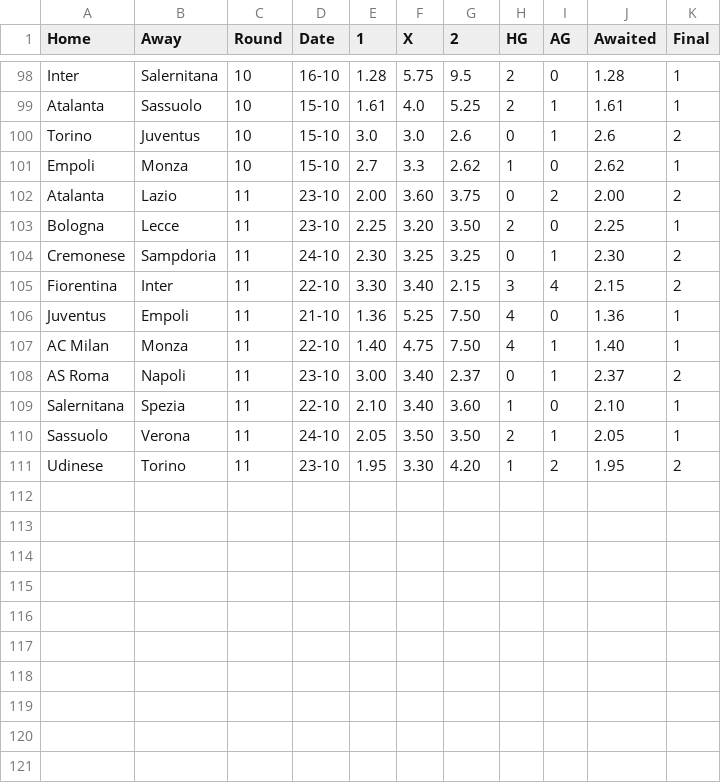
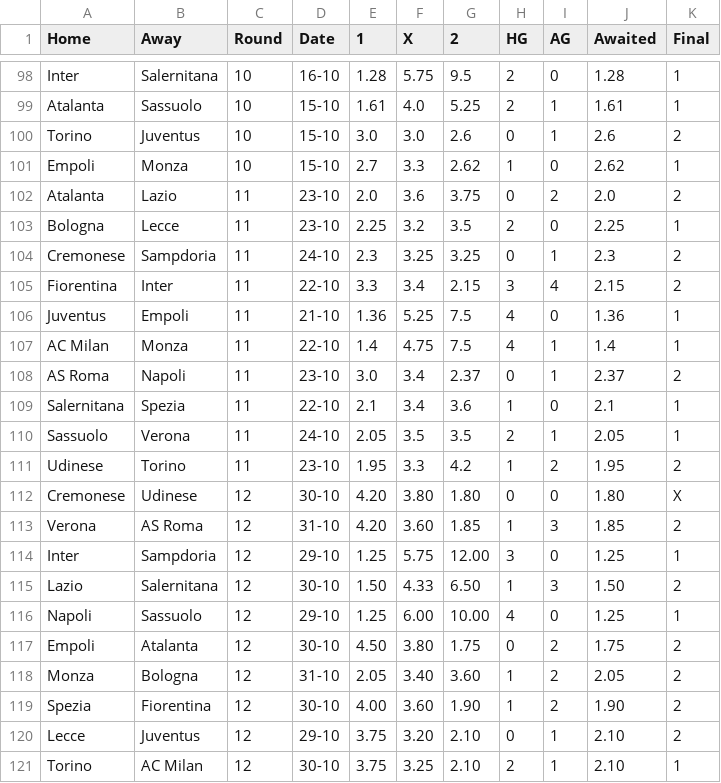
Before and after one commit to Brr1-99/Sport_Events_Stats_Collector, a CSV file: src/rounds/2022_Serie_A.csv, drawn as a sheet; only a part is shown, gaps mark what is left out.

```diff
--- a/src/rounds/2022_Serie_A.csv
+++ b/src/rounds/2022_Serie_A.csv
@@ -101,11 +101,21 @@ Torino,Juventus,10,15-10,3.0,3.0,2.6,0,1,2.6,2
 Empoli,Monza,10,15-10,2.7,3.3,2.62,1,0,2.62,1
-Atalanta,Lazio,11,23-10,2.00,3.60,3.75,0,2,2.00,2
-Bologna,Lecce,11,23-10,2.25,3.20,3.50,2,0,2.25,1
-Cremonese,Sampdoria,11,24-10,2.30,3.25,3.25,0,1,2.30,2
-Fiorentina,Inter,11,22-10,3.30,3.40,2.15,3,4,2.15,2
-Juventus,Empoli,11,21-10,1.36,5.25,7.50,4,0,1.36,1
-AC Milan,Monza,11,22-10,1.40,4.75,7.50,4,1,1.40,1
-AS Roma,Napoli,11,23-10,3.00,3.40,2.37,0,1,2.37,2
-Salernitana,Spezia,11,22-10,2.10,3.40,3.60,1,0,2.10,1
-Sassuolo,Verona,11,24-10,2.05,3.50,3.50,2,1,2.05,1
-Udinese,Torino,11,23-10,1.95,3.30,4.20,1,2,1.95,2
+Atalanta,Lazio,11,23-10,2.0,3.6,3.75,0,2,2.0,2
+Bologna,Lecce,11,23-10,2.25,3.2,3.5,2,0,2.25,1
+Cremonese,Sampdoria,11,24-10,2.3,3.25,3.25,0,1,2.3,2
+Fiorentina,Inter,11,22-10,3.3,3.4,2.15,3,4,2.15,2
+Juventus,Empoli,11,21-10,1.36,5.25,7.5,4,0,1.36,1
+AC Milan,Monza,11,22-10,1.4,4.75,7.5,4,1,1.4,1
+AS Roma,Napoli,11,23-10,3.0,3.4,2.37,0,1,2.37,2
+Salernitana,Spezia,11,22-10,2.1,3.4,3.6,1,0,2.1,1
+Sassuolo,Verona,11,24-10,2.05,3.5,3.5,2,1,2.05,1
+Udinese,Torino,11,23-10,1.95,3.3,4.2,1,2,1.95,2
+Cremonese,Udinese,12,30-10,4.20,3.80,1.80,0,0,1.80,X
+Verona,AS Roma,12,31-10,4.20,3.60,1.85,1,3,1.85,2
+Inter,Sampdoria,12,29-10,1.25,5.75,12.00,3,0,1.25,1
+Lazio,Salernitana,12,30-10,1.50,4.33,6.50,1,3,1.50,2
+Napoli,Sassuolo,12,29-10,1.25,6.00,10.00,4,0,1.25,1
+Empoli,Atalanta,12,30-10,4.50,3.80,1.75,0,2,1.75,2
+Monza,Bologna,12,31-10,2.05,3.40,3.60,1,2,2.05,2
+Spezia,Fiorentina,12,30-10,4.00,3.60,1.90,1,2,1.90,2
+Lecce,Juventus,12,29-10,3.75,3.20,2.10,0,1,2.10,2
+Torino,AC Milan,12,30-10,3.75,3.25,2.10,2,1,2.10,1
```
Also changed, not shown: src/rounds/2022_Bundesliga.csv, src/rounds/2022_La_Liga.csv, 7 other files.
